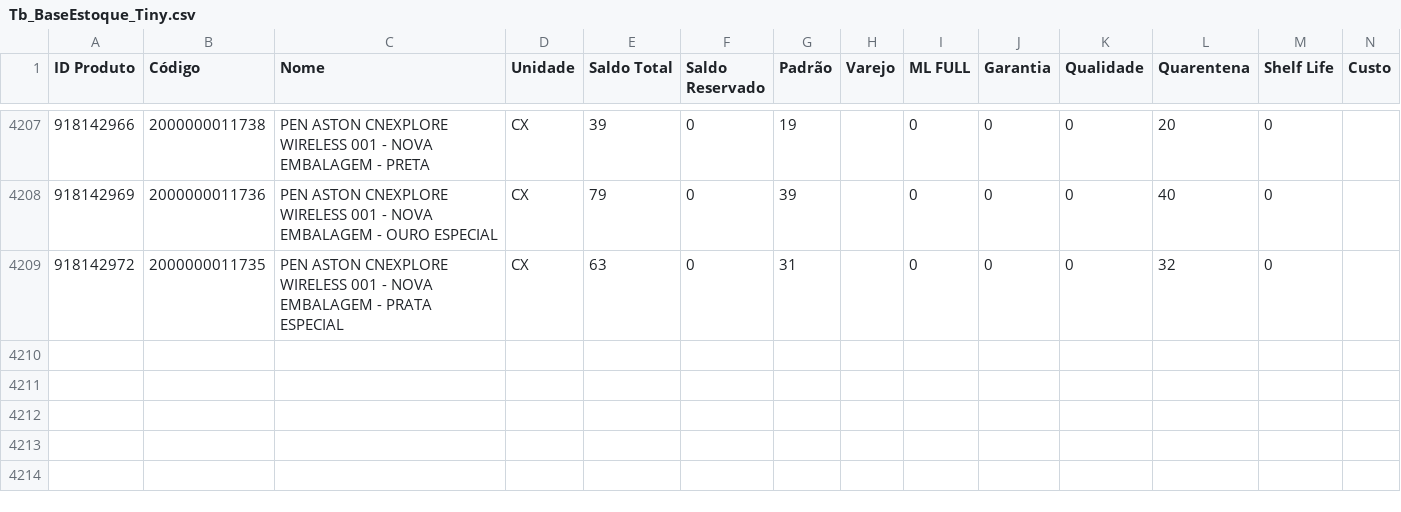
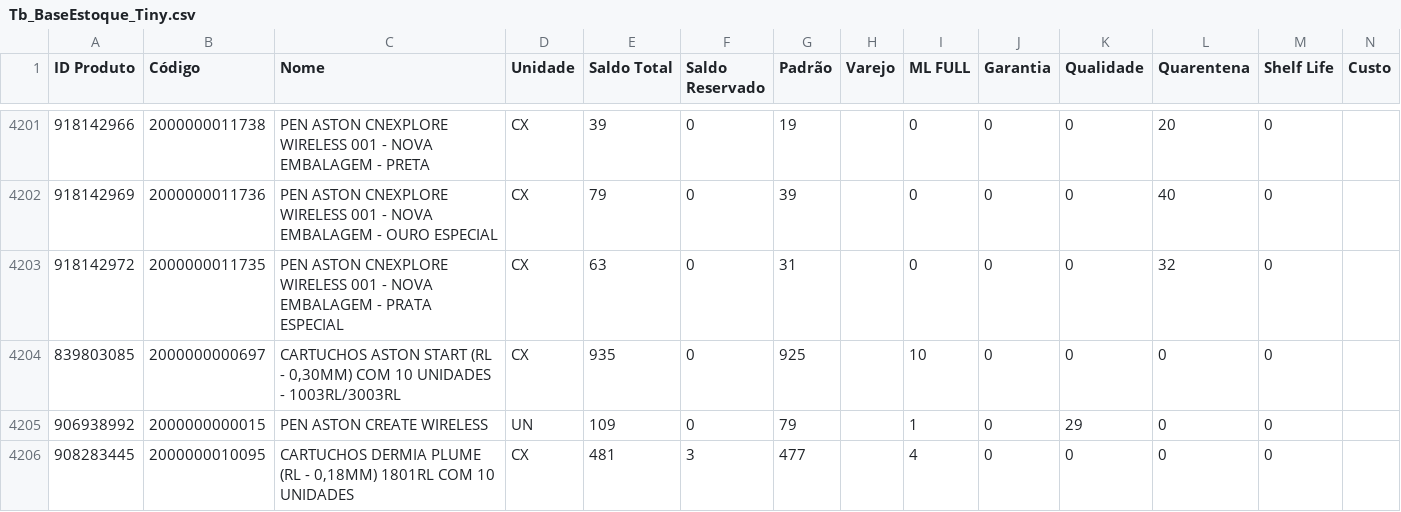
Before and after one commit to JhonatanAlmeida02/Pdg-Tiny-Importacoes, a CSV file: TB_bases/Tb_BaseEstoque_Tiny.csv, drawn as a sheet; only a part is shown, gaps mark what is left out; the diff covers the shown part only.

```diff
--- a/TB_bases/Tb_BaseEstoque_Tiny.csv
+++ b/TB_bases/Tb_BaseEstoque_Tiny.csv
@@ -4209 +4203,4 @@
 918142972;2000000011735;PEN ASTON CNEXPLORE WIRELESS 001 - NOVA EMBALAGEM - PRATA ESPECIAL;CX;63;0;31;;0;0;0;32;0;
+839803085;2000000000697;CARTUCHOS ASTON START (RL - 0,30MM) COM 10 UNIDADES - 1003RL/3003RL;CX;935;0;925;;10;0;0;0;0;
+906938992;2000000000015;PEN ASTON CREATE WIRELESS;UN;109;0;79;;1;0;29;0;0;
+908283445;2000000010095;CARTUCHOS DERMIA PLUME (RL - 0,18MM) 1801RL COM 10 UNIDADES;CX;481;3;477;;4;0;0;0;0;
```
Also changed, not shown: 2 added rows, 5 removed rows and 1 moved row elsewhere in this file, 1 other file.
